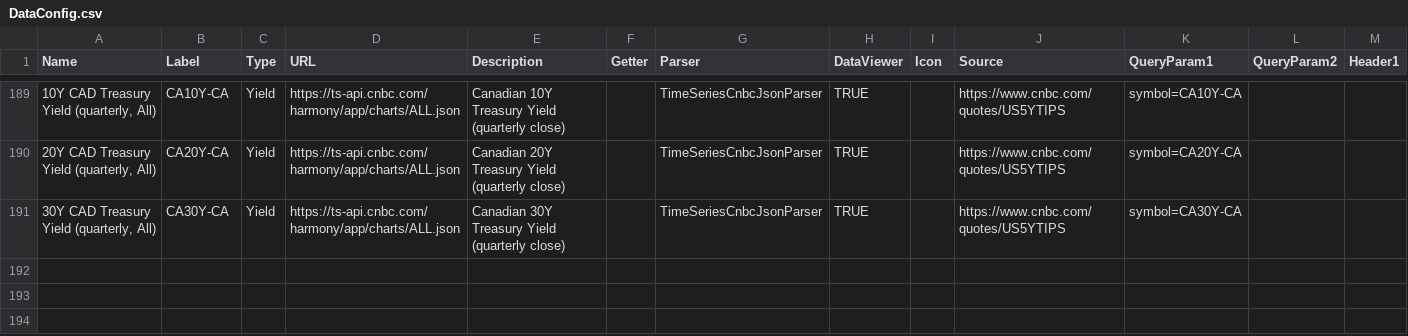
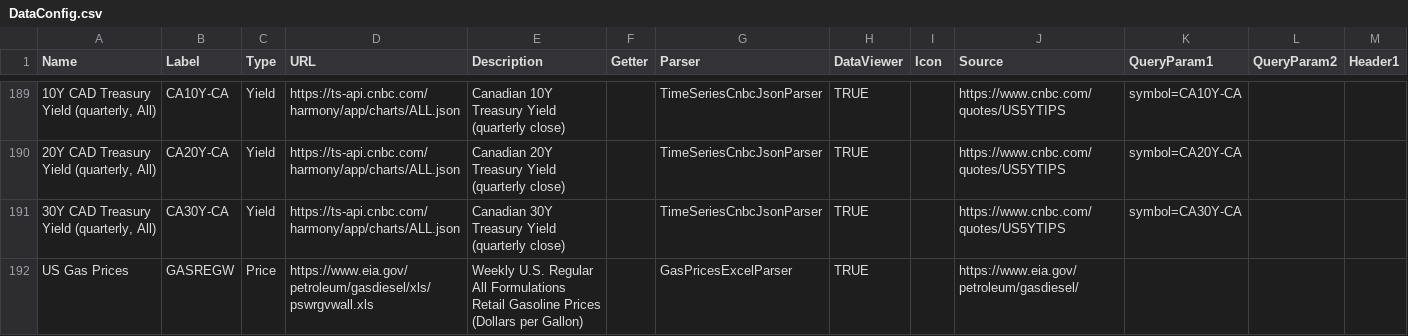
Before and after one commit to justin-cyr/inflationHub, a CSV file: backend/DataConfig.csv, drawn as a sheet; only a part is shown, gaps mark what is left out; the diff names each change by its address in the sheet, - before the commit and + after, or states it on an @@ line.

Commit message:
Added weekly US gas prices data.

```diff
--- a/backend/DataConfig.csv
+++ b/backend/DataConfig.csv
+row 192: US Gas Prices | GASREGW | Price | https://www.eia.gov/petroleum/gasdiesel/xls/pswrgvwall.xls | Weekly U.S. Regular All Formulations Retail Gasoline Prices (Dollars per Gallon) |  | GasPricesExcelParser | TRUE |  | https://www.eia.gov/petroleum/gasdiesel/
```
Also changed, not shown: 1 other file.
